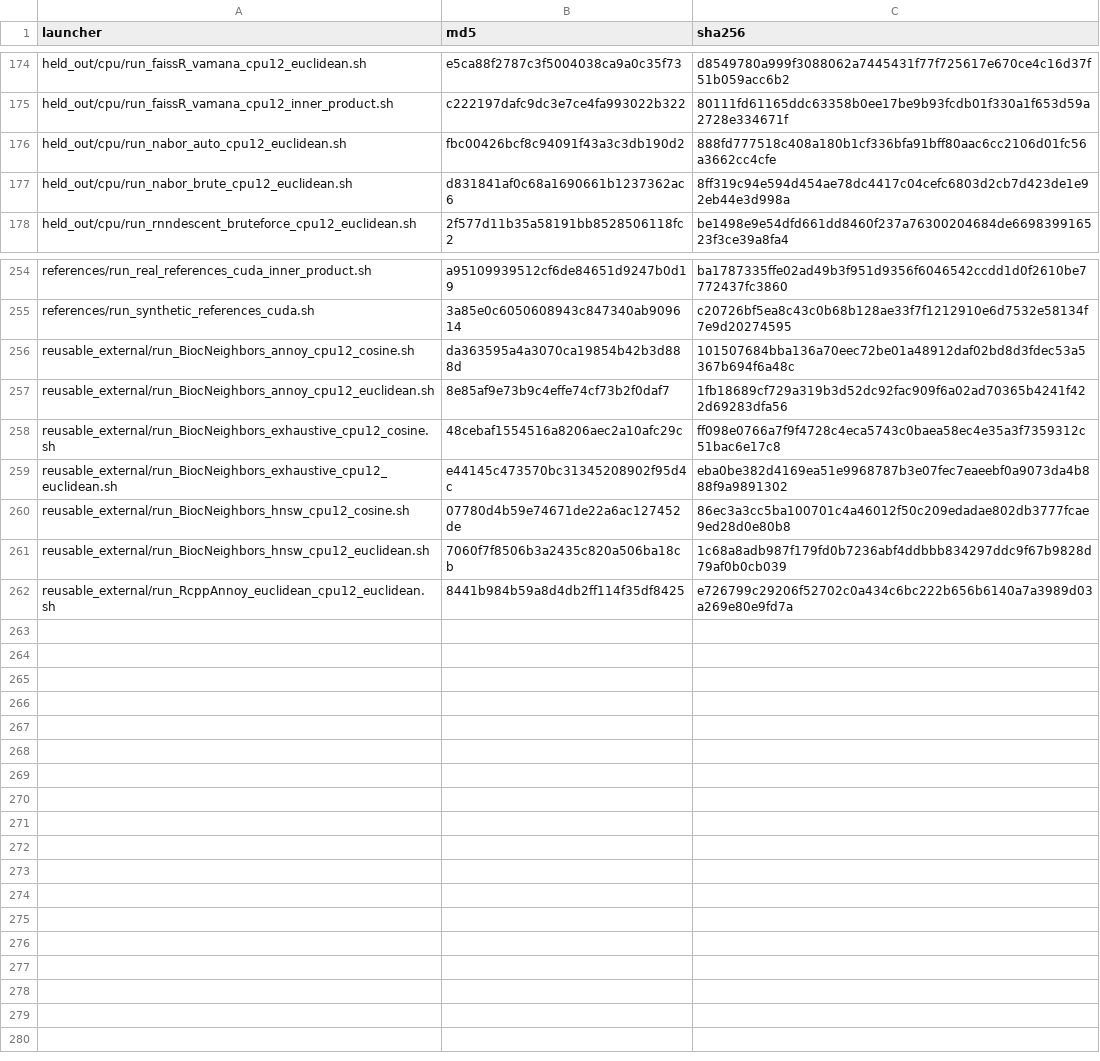
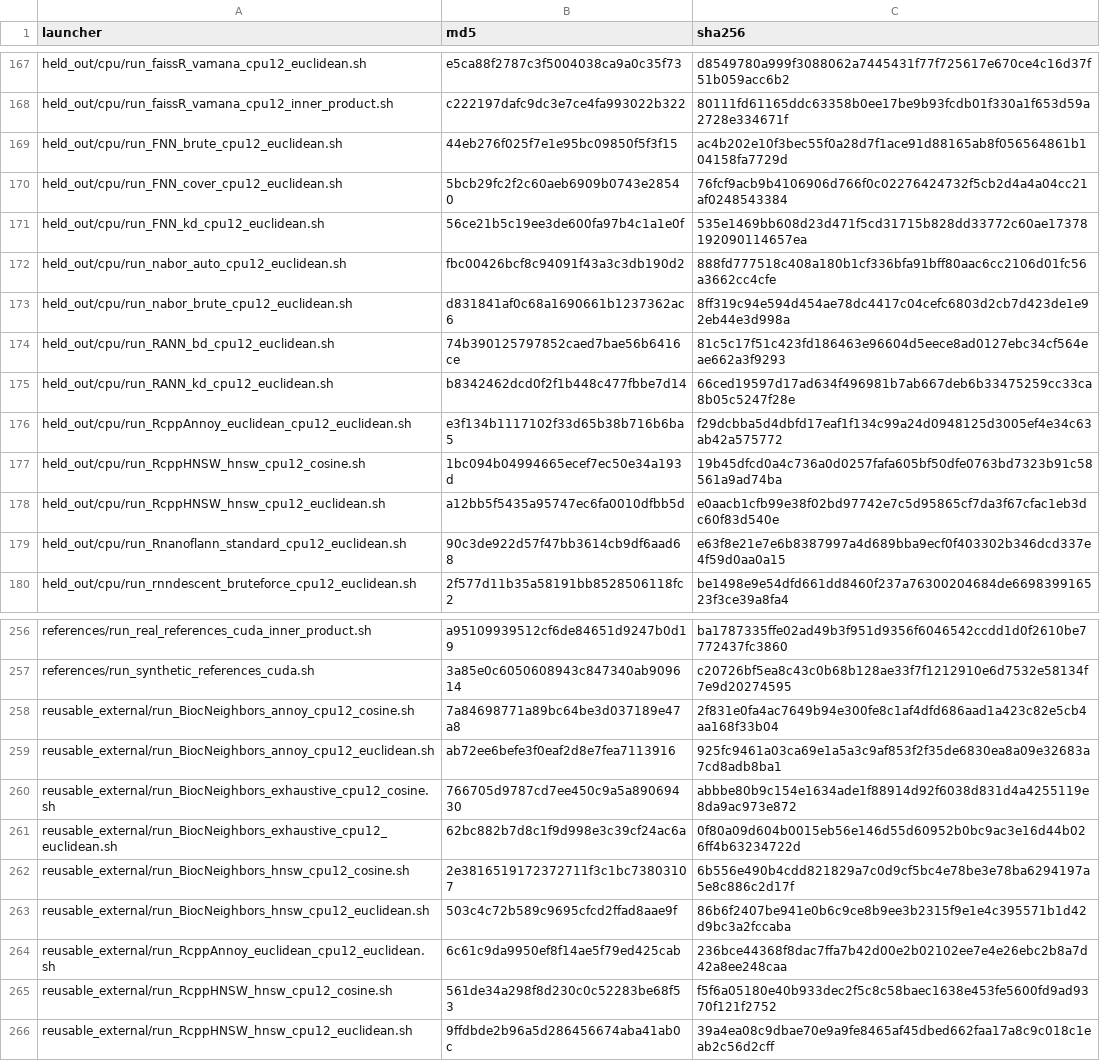
Before and after one commit to BiocStaging/faissR, a CSV file: benchmark_scripts/jmlr_mloss_publication/final_campaign/launcher_manifest.csv, drawn as a sheet; only a part is shown, gaps mark what is left out; addresses are those after the commit; the diff names each change by its address in the sheet, - before the commit and + after, or states it on an @@ line.

```diff
--- a/benchmark_scripts/jmlr_mloss_publication/final_campaign/launcher_manifest.csv
+++ b/benchmark_scripts/jmlr_mloss_publication/final_campaign/launcher_manifest.csv
@@ row 124 moved to row 169: held_out/cpu/run_FNN_brute_cpu12_euclide… @@
@@ row 125 moved to row 170: held_out/cpu/run_FNN_cover_cpu12_euclide… @@
@@ row 126 moved to row 171: held_out/cpu/run_FNN_kd_cpu12_euclidean.… @@
@@ row 127 moved to row 174: held_out/cpu/run_RANN_bd_cpu12_euclidean… @@
@@ row 128 moved to row 175: held_out/cpu/run_RANN_kd_cpu12_euclidean… @@
@@ row 129 moved to row 176: held_out/cpu/run_RcppAnnoy_euclidean_cpu… @@
+row 177: held_out/cpu/run_RcppHNSW_hnsw_cpu12_cosine.sh | 1bc094b04994665ecef7ec50e34a193d | 19b45dfcd0a4c736a0d0257fafa605bf50dfe0763bd7323b91c58561a9ad74ba
+row 178: held_out/cpu/run_RcppHNSW_hnsw_cpu12_euclidean.sh | a12bb5f5435a95747ec6fa0010dfbb5d | e0aacb1cfb99e38f02bd97742e7c5d95865cf7da3f67cfac1eb3dc60f83d540e
@@ row 130 moved to row 179: held_out/cpu/run_Rnanoflann_standard_cpu… @@
-B258 (md5): da363595a4a3070ca19854b42b3d888d
+B258 (md5): 7a84698771a89bc64be3d037189e47a8
-C258 (sha256): 101507684bba136a70eec72be01a48912daf02bd8d3fdec53a5367b694f6a48c
+C258 (sha256): 2f831e0fa4ac7649b94e300fe8c1af4dfd686aad1a423c82e5cb4aa168f33b04
-B259 (md5): 8e85af9e73b9c4effe74cf73b2f0daf7
+B259 (md5): ab72ee6befe3f0eaf2d8e7fea7113916
-C259 (sha256): 1fb18689cf729a319b3d52dc92fac909f6a02ad70365b4241f422d69283dfa56
+C259 (sha256): 925fc9461a03ca69e1a5a3c9af853f2f35de6830ea8a09e32683a7cd8adb8ba1
-B260 (md5): 48cebaf1554516a8206aec2a10afc29c
+B260 (md5): 766705d9787cd7ee450c9a5a89069430
-C260 (sha256): ff098e0766a7f9f4728c4eca5743c0baea58ec4e35a3f7359312c51bac6e17c8
+C260 (sha256): abbbe80b9c154e1634ade1f88914d92f6038d831d4a4255119e8da9ac973e872
-B261 (md5): e44145c473570bc31345208902f95d4c
+B261 (md5): 62bc882b7d8c1f9d998e3c39cf24ac6a
-C261 (sha256): eba0be382d4169ea51e9968787b3e07fec7eaeebf0a9073da4b888f9a9891302
+C261 (sha256): 0f80a09d604b0015eb56e146d55d60952b0bc9ac3e16d44b026ff4b63234722d
-B262 (md5): 07780d4b59e74671de22a6ac127452de
+B262 (md5): 2e3816519172372711f3c1bc73803107
-C262 (sha256): 86ec3a3cc5ba100701c4a46012f50c209edadae802db3777fcae9ed28d0e80b8
+C262 (sha256): 6b556e490b4cdd821829a7c0d9cf5bc4e78be3e78ba6294197a5e8c886c2d17f
-B263 (md5): 7060f7f8506b3a2435c820a506ba18cb
+B263 (md5): 503c4c72b589c9695cfcd2ffad8aae9f
-C263 (sha256): 1c68a8adb987f179fd0b7236abf4ddbbb834297ddc9f67b9828d79af0b0cb039
+C263 (sha256): 86b6f2407be941e0b6c9ce8b9ee3b2315f9e1e4c395571b1d42d9bc3a2fccaba
-B264 (md5): 8441b984b59a8d4db2ff114f35df8425
+B264 (md5): 6c61c9da9950ef8f14ae5f79ed425cab
-C264 (sha256): e726799c29206f52702c0a434c6bc222b656b6140a7a3989d03a269e80e9fd7a
+C264 (sha256): 236bce44368f8dac7ffa7b42d00e2b02102ee7e4e26ebc2b8a7d42a8ee248caa
+row 265: reusable_external/run_RcppHNSW_hnsw_cpu12_cosine.sh | 561de34a298f8d230c0c52283be68f53 | f5f6a05180e40b933dec2f5c8c58baec1638e453fe5600fd9ad9370f121f2752
+row 266: reusable_external/run_RcppHNSW_hnsw_cpu12_euclidean.sh | 9ffdbde2b96a5d286456674aba41ab0c | 39a4ea08c9dbae70e9a9fe8465af45dbed662faa17a8c9c018c1eab2c56d2cff
```
Also changed, not shown: benchmark_scripts/jmlr_mloss_publication/final_campaign/campaign_source_manifest.csv, 23 other files.
